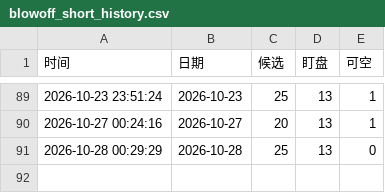
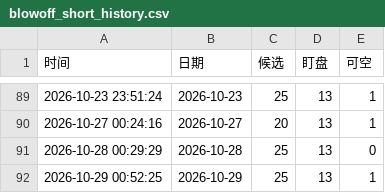
Before and after one commit to bbolecom/quant-trader, a CSV file: blowoff_short_history.csv, drawn as a sheet; only a part is shown, gaps mark what is left out; the diff names each change by its address in the sheet, - before the commit and + after, or states it on an @@ line.

```diff
--- a/blowoff_short_history.csv
+++ b/blowoff_short_history.csv
+row 92: 2026-10-29 00:52:25 | 2026-10-29 | 25 | 13 | 1
```
Also changed, not shown: 2 other files.
